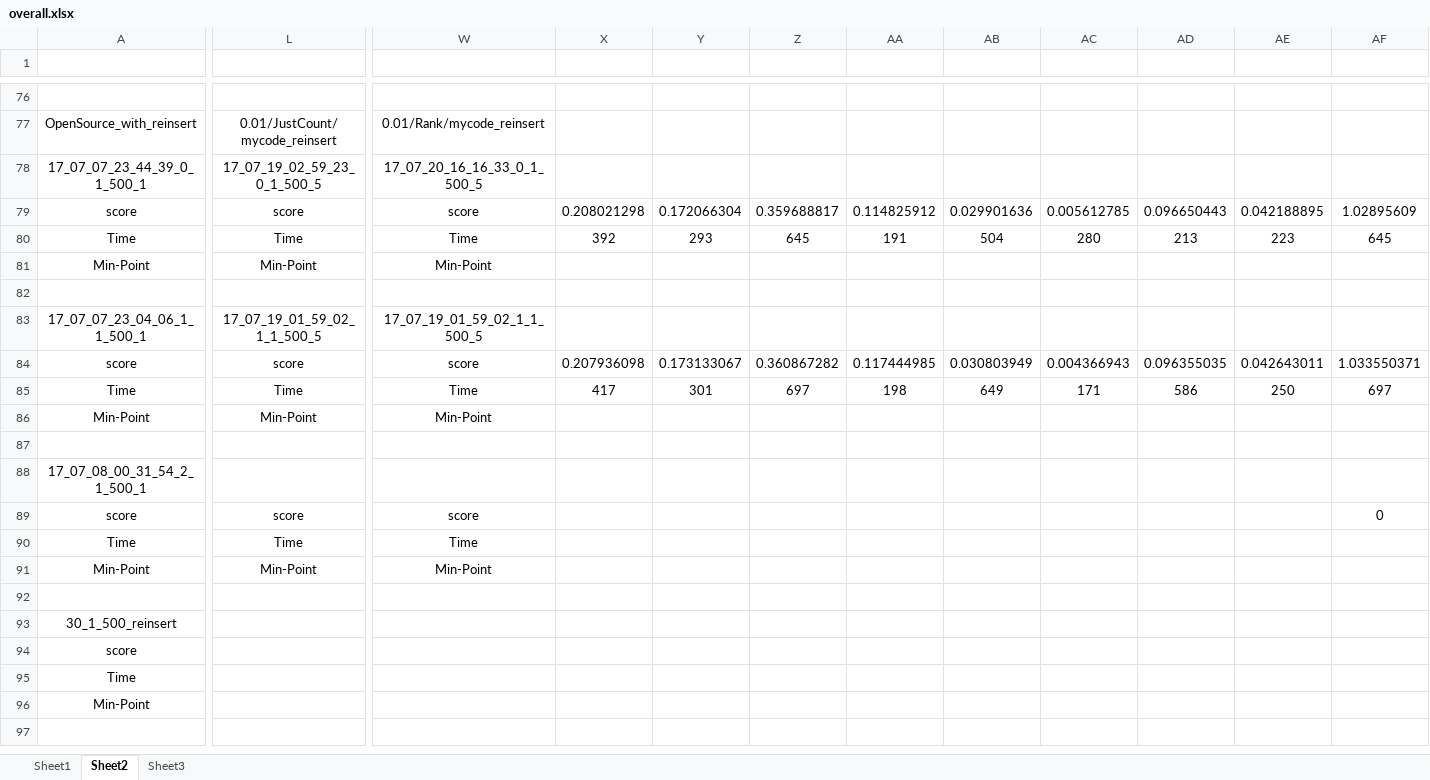
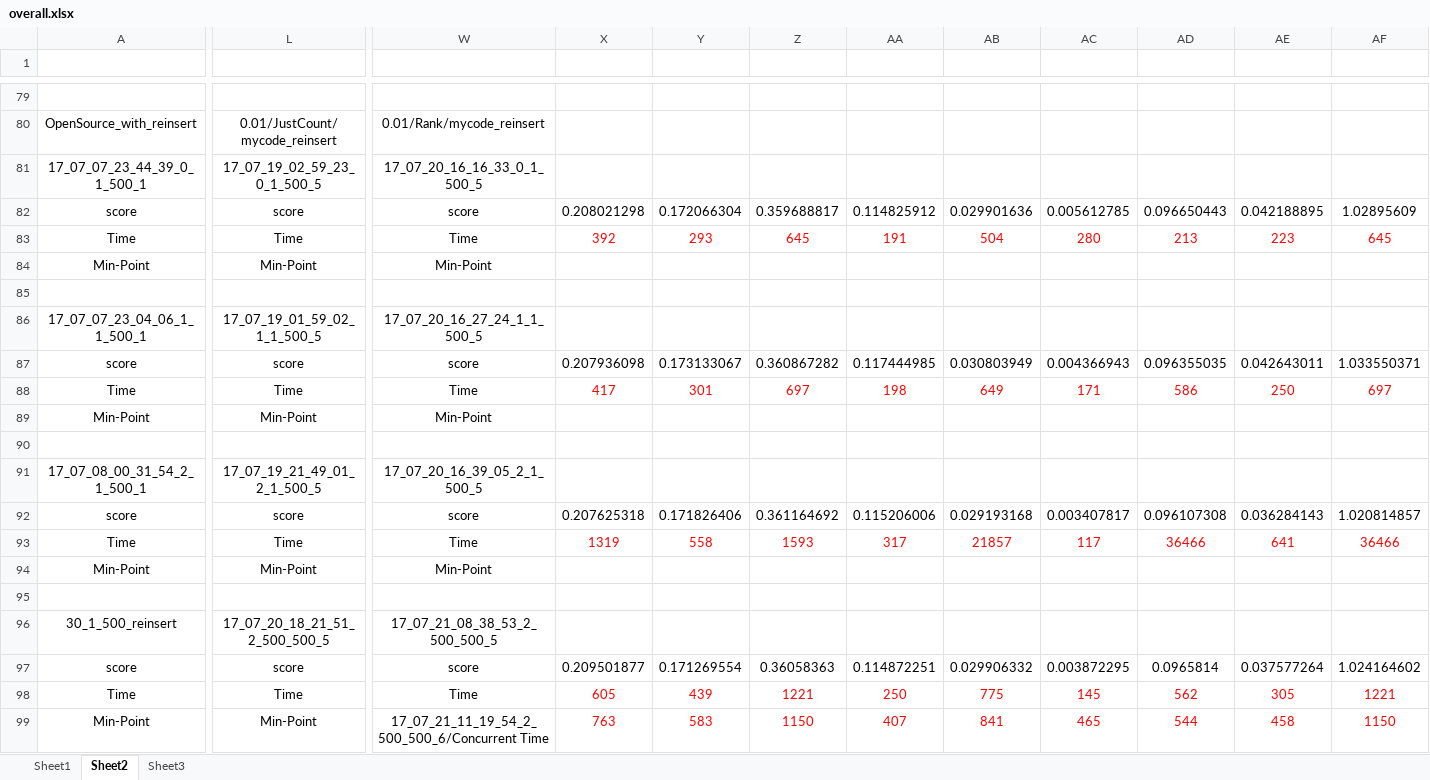
Before and after one commit to zhfkt/ComplexCi, an Excel workbook: overall.xlsx, sheet Sheet2, drawn as a sheet; only a part is shown, gaps mark what is left out; values as stored, in another font and other column widths than the file's, no borders; removed rows and columns are numbered as before the commit, all else as after; rows hold the shown columns only; the diff covers the shown part only; the diff names each change by its address in the sheet, - before the commit and + after, or states it on an @@ line.

Commit message:
Try to add switchToSingleThread in the concurrentBasicCiAlgo

```diff
--- a/overall.xlsx (sheet Sheet2)
+++ b/overall.xlsx (sheet Sheet2)
-X83:AF83 text colour: black
+X83:AF83 text colour: #FF0000
-W86: 17_07_19_01_59_02_1_1_500_5
+W86: 17_07_20_16_27_24_1_1_500_5
-X88:AF88 text colour: black
+X88:AF88 text colour: #FF0000
-L91: (empty)
+L91: 17_07_19_21_49_01_2_1_500_5
-W91: (empty)
+W91: 17_07_20_16_39_05_2_1_500_5
-X92: (empty)
+X92: 0.207625318
-Y92: (empty)
+Y92: 0.171826406
-Z92: (empty)
+Z92: 0.361164692
-AA92: (empty)
+AA92: 0.115206006
-AB92: (empty)
+AB92: 0.029193168
-AC92: (empty)
+AC92: 0.003407817
-AD92: (empty)
+AD92: 0.096107308
-AE92: (empty)
+AE92: 0.036284143
-AF92: 0
+AF92: 1.020814857
-X93: (empty)
+X93: 1319
-Y93: (empty)
+Y93: 558
-Z93: (empty)
+Z93: 1593
-AA93: (empty)
+AA93: 317
-AB93: (empty)
+AB93: 21857
-AC93: (empty)
+AC93: 117
-AD93: (empty)
+AD93: 36466
-AE93: (empty)
+AE93: 641
-AF93: (empty)
+AF93: 36466
-L96: (empty)
+L96: 17_07_20_18_21_51_2_500_500_5
-W96: (empty)
+W96: 17_07_21_08_38_53_2_500_500_5
-row 94: score
-row 95: Time
-row 96: Min-Point
-row 97: (empty)
+row 97: score | score | score | 0.209501877 | 0.171269554 | 0.36058363 | 0.114872251 | 0.029906332 | 0.003872295 | 0.0965814 | 0.037577264 | 1.024164602
+row 98: Time | Time | Time | 605 | 439 | 1221 | 250 | 775 | 145 | 562 | 305 | 1221
+row 99: Min-Point | Min-Point | 17_07_21_11_19_54_2_500_500_6/Concurrent Time | 763 | 583 | 1150 | 407 | 841 | 465 | 544 | 458 | 1150
```
Also changed, not shown: 5 added rows, 1 removed row, 52 edited cells and cell formats elsewhere in this sheet, formulas that keep their value, 1 other file.
